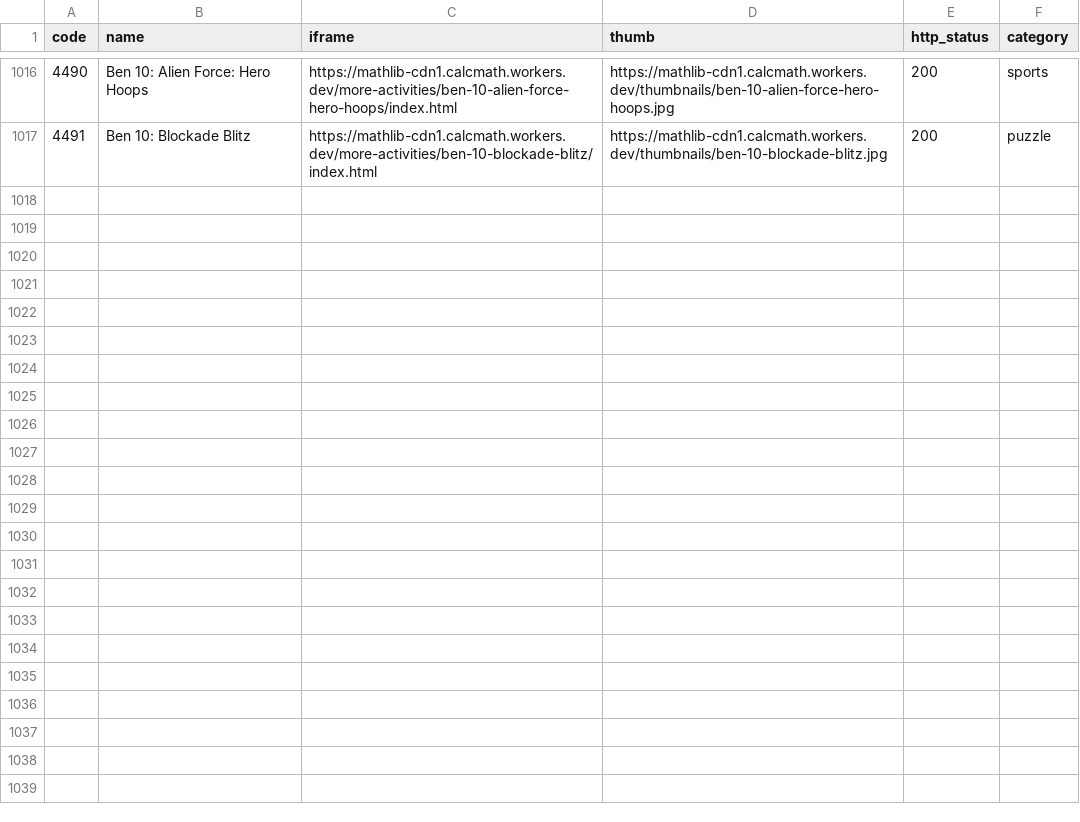
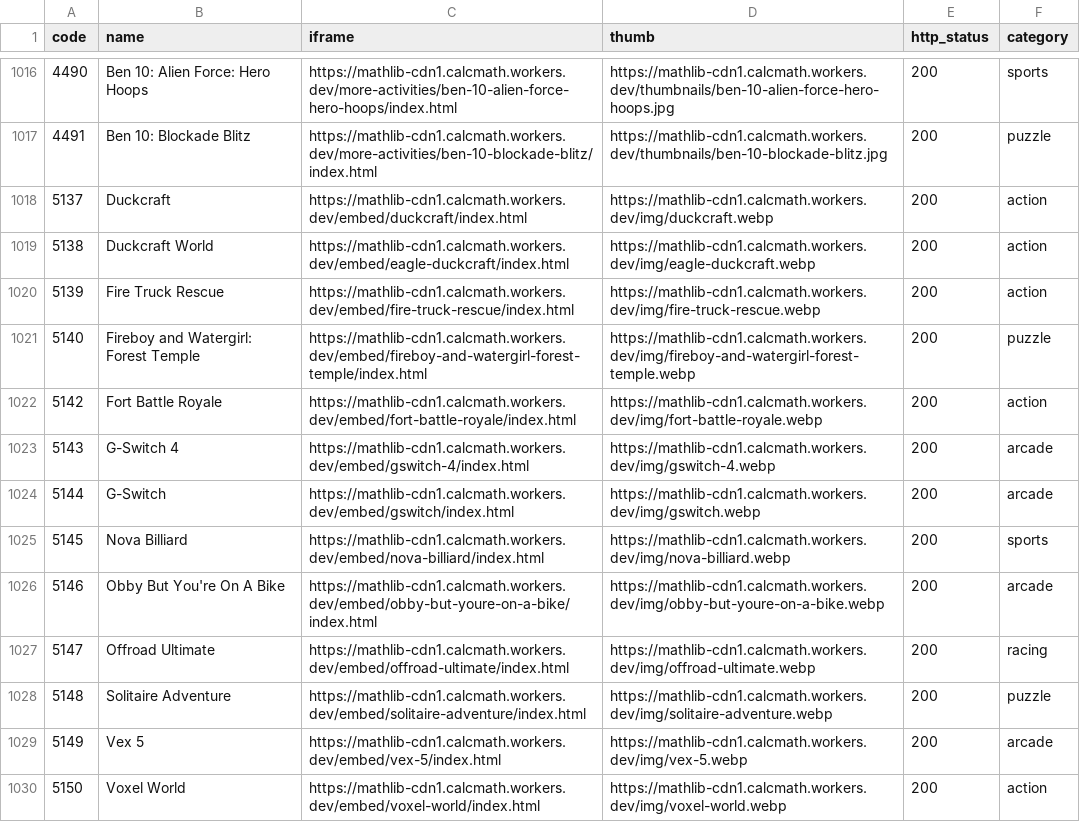
Before and after one commit to sagarmaiti45/edumain-net-hostinger, a CSV file: games_list.csv, drawn as a sheet; only a part is shown, gaps mark what is left out; the diff names each change by its address in the sheet, - before the commit and + after, or states it on an @@ line.

```diff
--- a/games_list.csv
+++ b/games_list.csv
+row 1018: 5137 | Duckcraft | https://mathlib-cdn1.calcmath.workers.dev/embed/duckcraft/index.html | https://mathlib-cdn1.calcmath.workers.dev/img/duckcraft.webp | 200 | action
+row 1019: 5138 | Duckcraft World | https://mathlib-cdn1.calcmath.workers.dev/embed/eagle-duckcraft/index.html | https://mathlib-cdn1.calcmath.workers.dev/img/eagle-duckcraft.webp | 200 | action
+row 1020: 5139 | Fire Truck Rescue | https://mathlib-cdn1.calcmath.workers.dev/embed/fire-truck-rescue/index.html | https://mathlib-cdn1.calcmath.workers.dev/img/fire-truck-rescue.webp | 200 | action
+row 1021: 5140 | Fireboy and Watergirl: Forest Temple | https://mathlib-cdn1.calcmath.workers.dev/embed/fireboy-and-watergirl-forest-temple/index.html | https://mathlib-cdn1.calcmath.workers.dev/img/fireboy-and-watergirl-forest-temple.webp | 200 | puzzle
+row 1022: 5142 | Fort Battle Royale | https://mathlib-cdn1.calcmath.workers.dev/embed/fort-battle-royale/index.html | https://mathlib-cdn1.calcmath.workers.dev/img/fort-battle-royale.webp | 200 | action
+row 1023: 5143 | G-Switch 4 | https://mathlib-cdn1.calcmath.workers.dev/embed/gswitch-4/index.html | https://mathlib-cdn1.calcmath.workers.dev/img/gswitch-4.webp | 200 | arcade
+row 1024: 5144 | G-Switch | https://mathlib-cdn1.calcmath.workers.dev/embed/gswitch/index.html | https://mathlib-cdn1.calcmath.workers.dev/img/gswitch.webp | 200 | arcade
+row 1025: 5145 | Nova Billiard | https://mathlib-cdn1.calcmath.workers.dev/embed/nova-billiard/index.html | https://mathlib-cdn1.calcmath.workers.dev/img/nova-billiard.webp | 200 | sports
+row 1026: 5146 | Obby But You're On A Bike | https://mathlib-cdn1.calcmath.workers.dev/embed/obby-but-youre-on-a-bike/index.html | https://mathlib-cdn1.calcmath.workers.dev/img/obby-but-youre-on-a-bike.webp | 200 | arcade
+row 1027: 5147 | Offroad Ultimate | https://mathlib-cdn1.calcmath.workers.dev/embed/offroad-ultimate/index.html | https://mathlib-cdn1.calcmath.workers.dev/img/offroad-ultimate.webp | 200 | racing
+row 1028: 5148 | Solitaire Adventure | https://mathlib-cdn1.calcmath.workers.dev/embed/solitaire-adventure/index.html | https://mathlib-cdn1.calcmath.workers.dev/img/solitaire-adventure.webp | 200 | puzzle
+row 1029: 5149 | Vex 5 | https://mathlib-cdn1.calcmath.workers.dev/embed/vex-5/index.html | https://mathlib-cdn1.calcmath.workers.dev/img/vex-5.webp | 200 | arcade
+row 1030: 5150 | Voxel World | https://mathlib-cdn1.calcmath.workers.dev/embed/voxel-world/index.html | https://mathlib-cdn1.calcmath.workers.dev/img/voxel-world.webp | 200 | action
```
